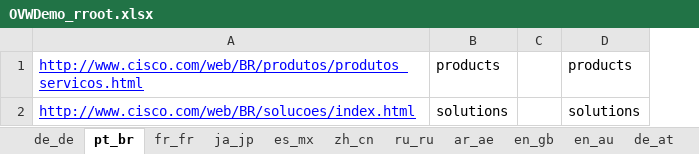
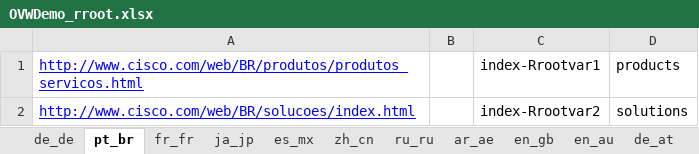
Before and after one commit to shreyabhatnagar/OVWMigration, an Excel workbook: docs/OVW Sheets/OVWDemo_rroot.xlsx, sheet pt_br, drawn as a sheet; values as stored, in another font and other column widths than the file's, no borders; removed rows and columns are numbered as before the commit, all else as after; the diff names each change by its address in the sheet, - before the commit and + after, or states it on an @@ line.

```diff
--- a/docs/OVW Sheets/OVWDemo_rroot.xlsx (sheet pt_br)
+++ b/docs/OVW Sheets/OVWDemo_rroot.xlsx (sheet pt_br)
-column B, rows 1-2: products | solutions
+column C, rows 1-2: index-Rrootvar1 | index-Rrootvar2
```
Also changed, not shown: sheet hu_hu, sheet cs_cz, sheet fi_fi, sheet el_gr, sheet ro_ro, sheet uk_ua, 41 more sheets.
